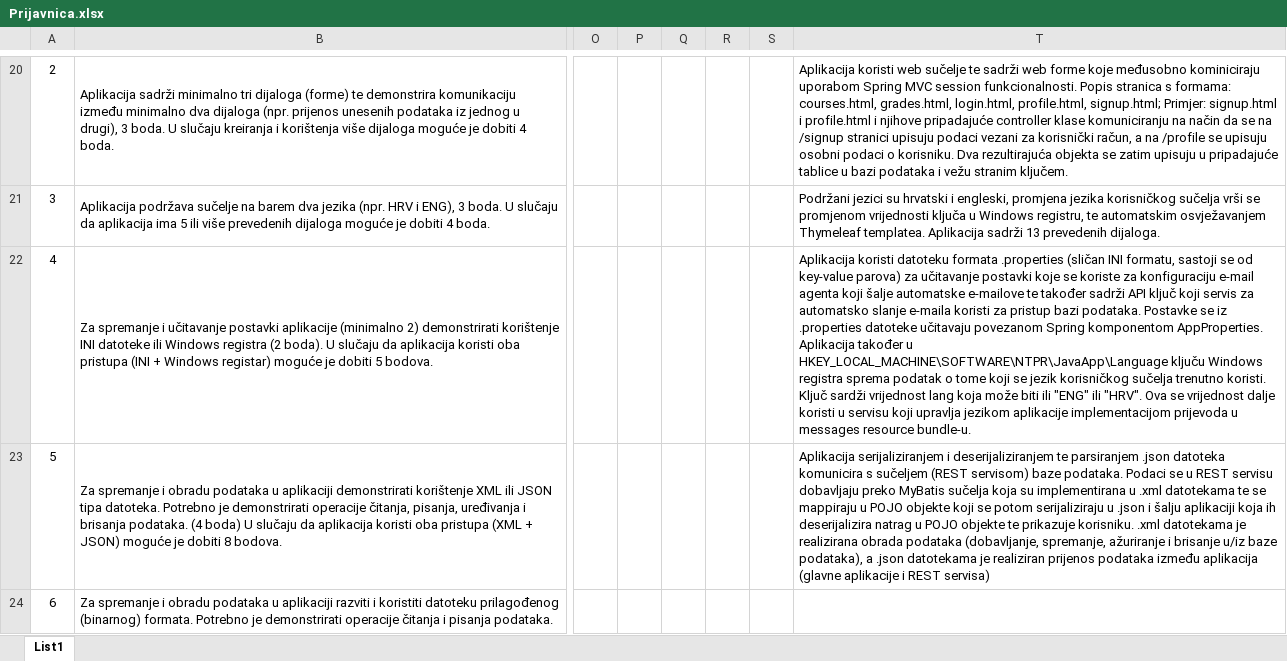
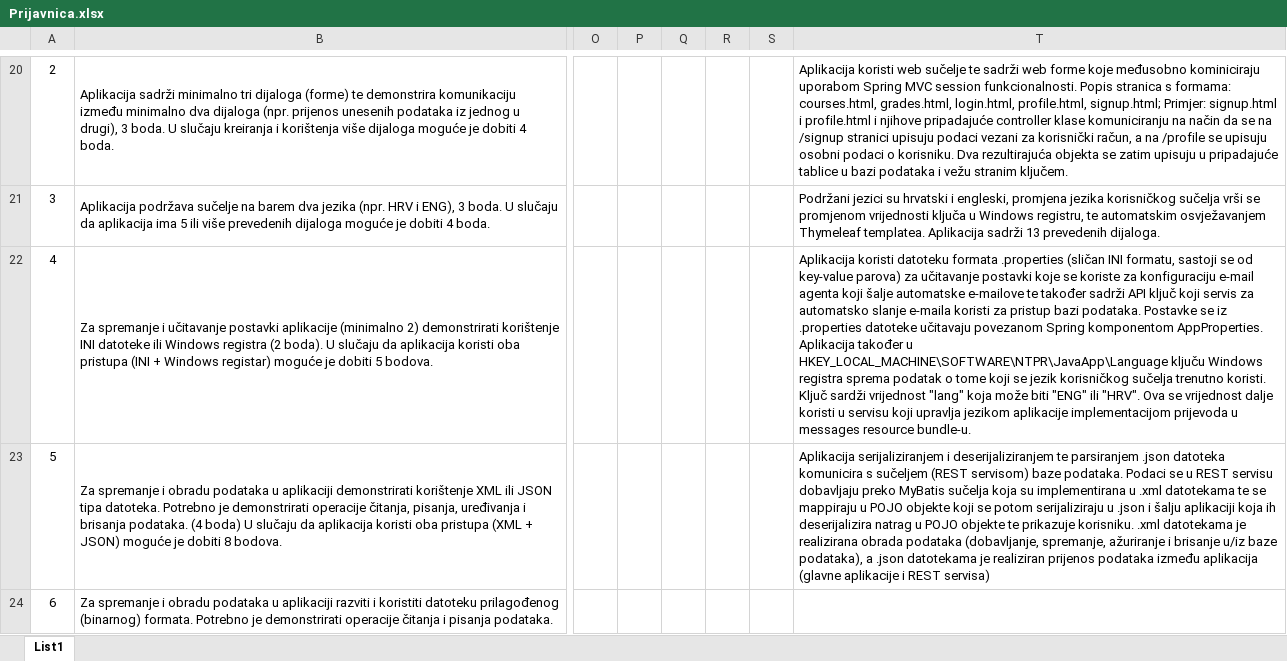
Before and after one commit to bissynessman/JavaWebAppNTPR, an Excel workbook: Prijavnica.xlsx, sheet List1, drawn as a sheet; only a part is shown, gaps mark what is left out; values as stored, in another font and other column widths than the file's, no borders; charts and pictures not drawn; the diff names each change by its address in the sheet, - before the commit and + after, or states it on an @@ line.

Commit message:
updated project application

```diff
--- a/Prijavnica.xlsx (sheet List1)
+++ b/Prijavnica.xlsx (sheet List1)
-T22: …sardži vrijednost lang koja može biti ili "ENG" ili…
+T22: …sardži vrijednost "lang" koja može biti "ENG" ili…
```
